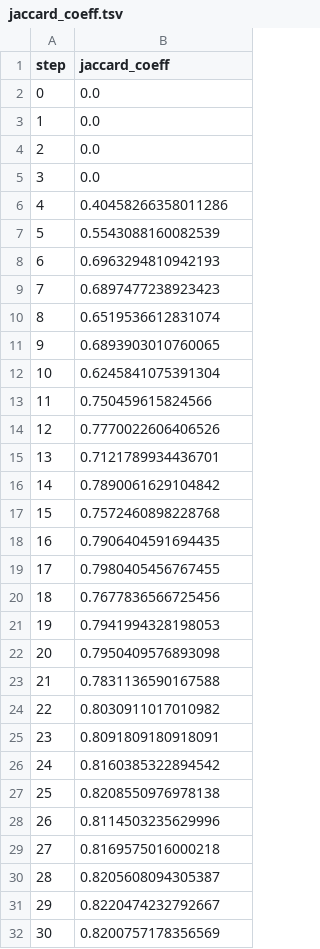
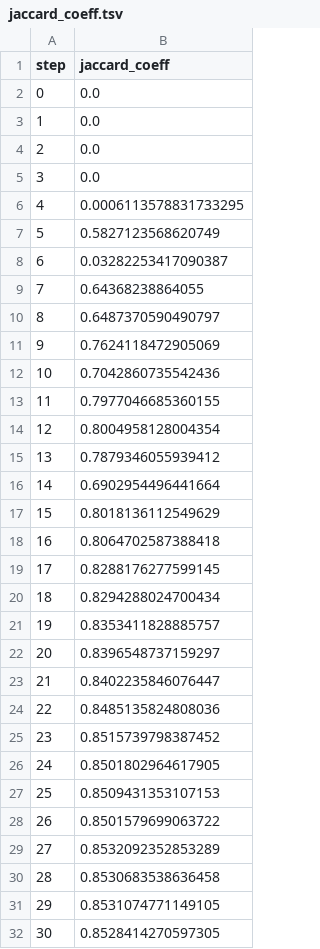
Before and after one commit to cameronraysmith/magnetic-tiles-defect, a TSV file: training/plots/metrics/jaccard_coeff.tsv, drawn as a sheet.

```diff
--- a/training/plots/metrics/jaccard_coeff.tsv
+++ b/training/plots/metrics/jaccard_coeff.tsv
@@ -5,28 +5,28 @@ step	jaccard_coeff
 3	0.0
-4	0.40458266358011286
-5	0.5543088160082539
-6	0.6963294810942193
-7	0.6897477238923423
-8	0.6519536612831074
-9	0.6893903010760065
-10	0.6245841075391304
-11	0.750459615824566
-12	0.7770022606406526
-13	0.7121789934436701
-14	0.7890061629104842
-15	0.7572460898228768
-16	0.7906404591694435
-17	0.7980405456767455
-18	0.7677836566725456
-19	0.7941994328198053
-20	0.7950409576893098
-21	0.7831136590167588
-22	0.8030911017010982
-23	0.8091809180918091
-24	0.8160385322894542
-25	0.8208550976978138
-26	0.8114503235629996
-27	0.8169575016000218
-28	0.8205608094305387
-29	0.8220474232792667
-30	0.8200757178356569
+4	0.0006113578831733295
+5	0.5827123568620749
+6	0.03282253417090387
+7	0.64368238864055
+8	0.6487370590490797
+9	0.7624118472905069
+10	0.7042860735542436
+11	0.7977046685360155
+12	0.8004958128004354
+13	0.7879346055939412
+14	0.6902954496441664
+15	0.8018136112549629
+16	0.8064702587388418
+17	0.8288176277599145
+18	0.8294288024700434
+19	0.8353411828885757
+20	0.8396548737159297
+21	0.8402235846076447
+22	0.8485135824808036
+23	0.8515739798387452
+24	0.8501802964617905
+25	0.8509431353107153
+26	0.8501579699063722
+27	0.8532092352853289
+28	0.8530683538636458
+29	0.8531074771149105
+30	0.8528414270597305
```
Also changed, not shown: training/plots/metrics/dice.tsv, training/plots/metrics/eval/loss.tsv, 4 other files.
